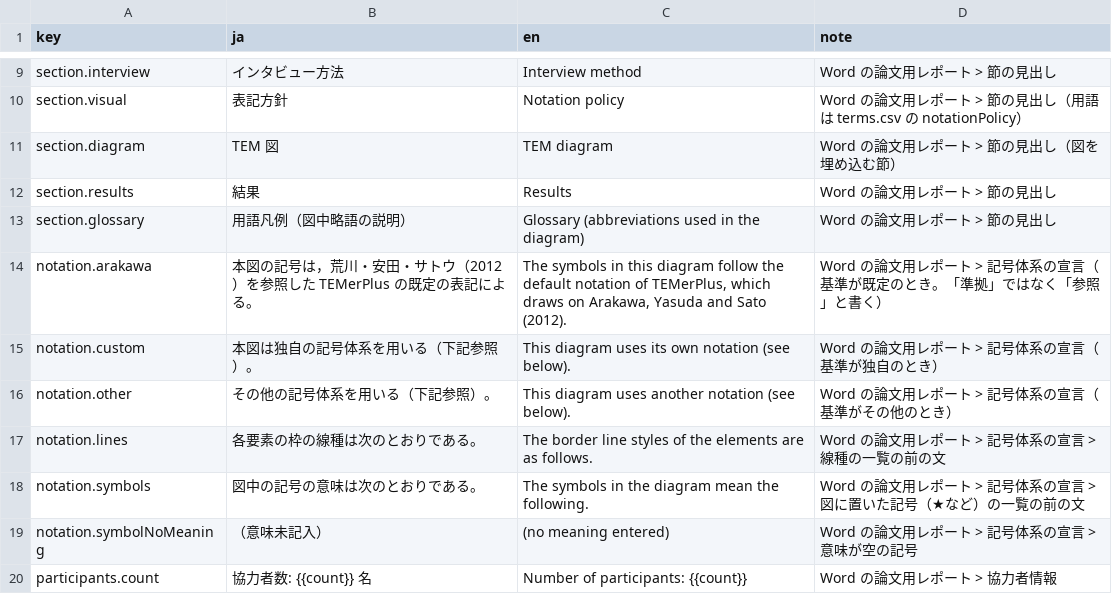
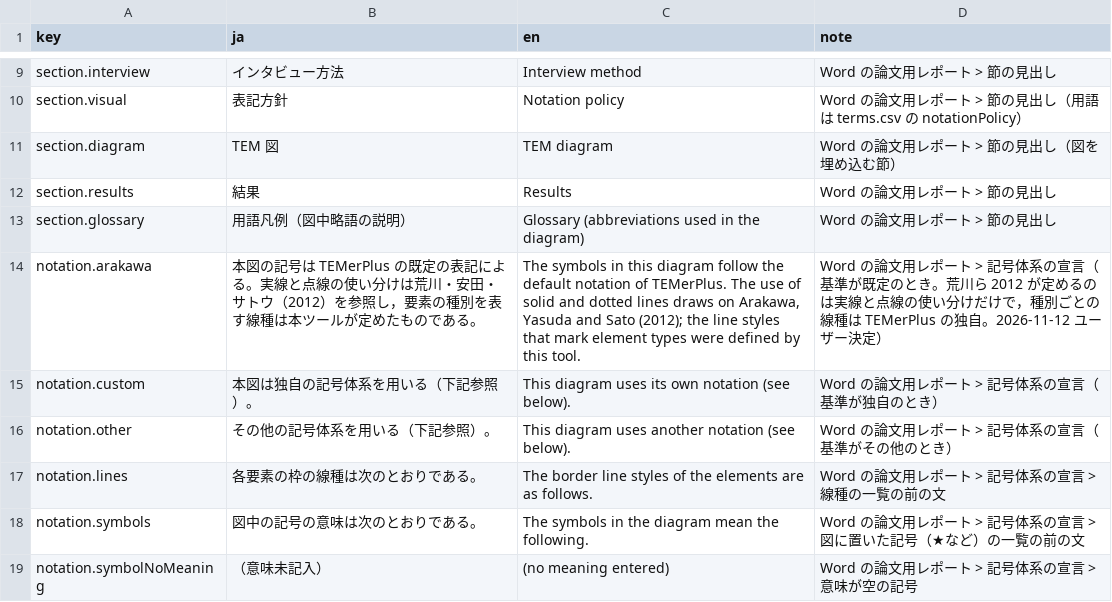
Before and after one commit to YukiInoueNakata/temerplus, a CSV file: webApp/src/locales/exportReport.csv, drawn as a sheet; only a part is shown, gaps mark what is left out; the shorter side is filled out with more unchanged rows.

```diff
--- a/webApp/src/locales/exportReport.csv
+++ b/webApp/src/locales/exportReport.csv
@@ -13,3 +13,3 @@
 "section.glossary","用語凡例（図中略語の説明）","Glossary (abbreviations used in the diagram)","Word の論文用レポート > 節の見出し"
-"notation.arakawa","本図の記号は，荒川・安田・サトウ（2012）を参照した TEMerPlus の既定の表記による。","The symbols in this diagram follow the default notation of TEMerPlus, which draws on Arakawa, Yasuda and Sato (2012).","Word の論文用レポート > 記号体系の宣言（基準が既定のとき。「準拠」ではなく「参照」と書く）"
+"notation.arakawa","本図の記号は TEMerPlus の既定の表記による。実線と点線の使い分けは荒川・安田・サトウ（2012）を参照し，要素の種別を表す線種は本ツールが定めたものである。","The symbols in this diagram follow the default notation of TEMerPlus. The use of solid and dotted lines draws on Arakawa, Yasuda and Sato (2012); the line styles that mark element types were defined by this tool.","Word の論文用レポート > 記号体系の宣言（基準が既定のとき。荒川ら 2012 が定めるのは実線と点線の使い分けだけで，種別ごとの線種は TEMerPlus の独自。2026-11-12 ユーザー決定）"
 "notation.custom","本図は独自の記号体系を用いる（下記参照）。","This diagram uses its own notation (see below).","Word の論文用レポート > 記号体系の宣言（基準が独自のとき）"
```
Also changed, not shown: webApp/src/locales/paperReportDialog.csv, 4 other files.
